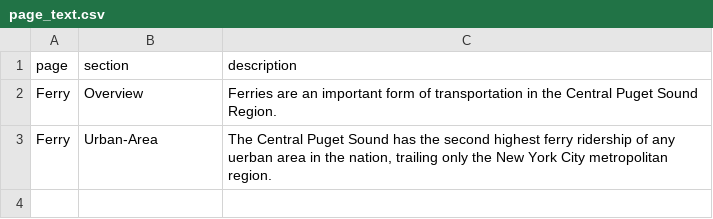
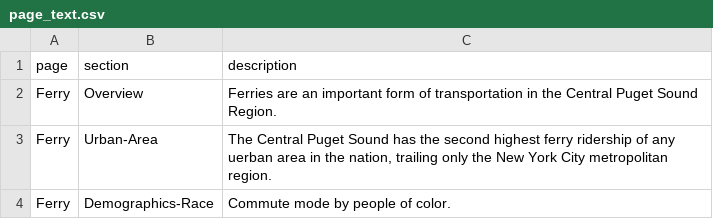
Before and after one commit to psrc/ferry-dashboard, a CSV file: data/page_text.csv, drawn as a sheet.

Commit message:
added first set of demographic data

```diff
--- a/data/page_text.csv
+++ b/data/page_text.csv
@@ -3 +3,2 @@ Ferry,Overview,Ferries are an important form of transportation in the Central Pu
 Ferry,Urban-Area,"The Central Puget Sound has the second highest ferry ridership of any uerban area in the nation, trailing only the New York City metropolitan region."
+Ferry,Demographics-Race,Commute mode by people of color.
```
Also changed, not shown: 8 other files.
